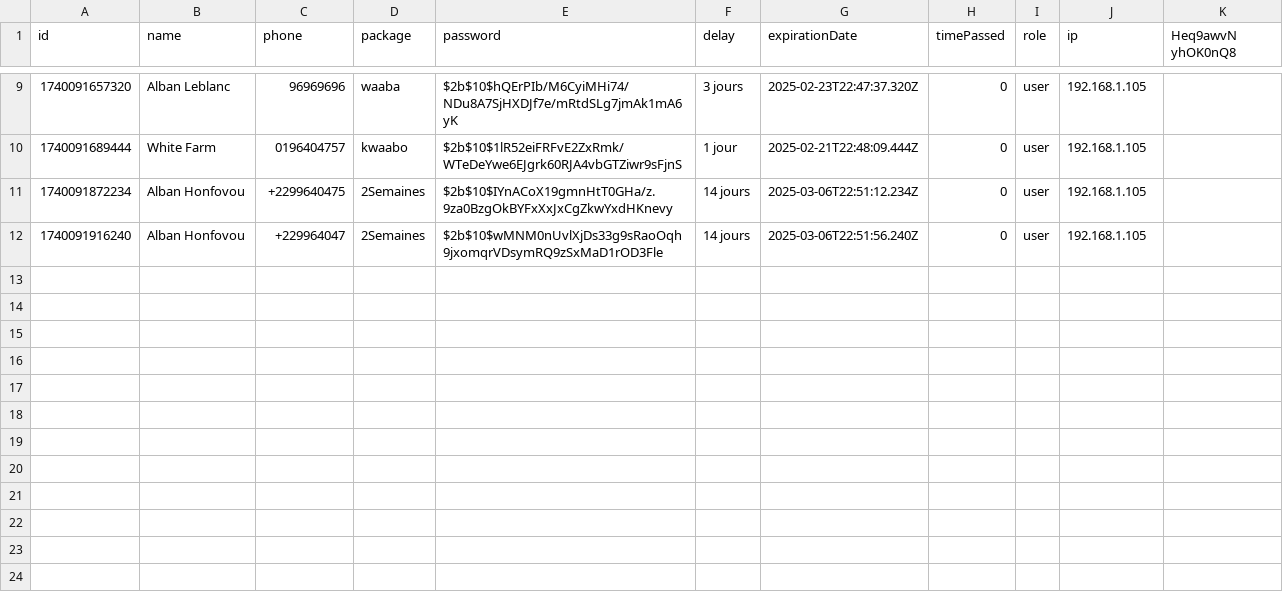
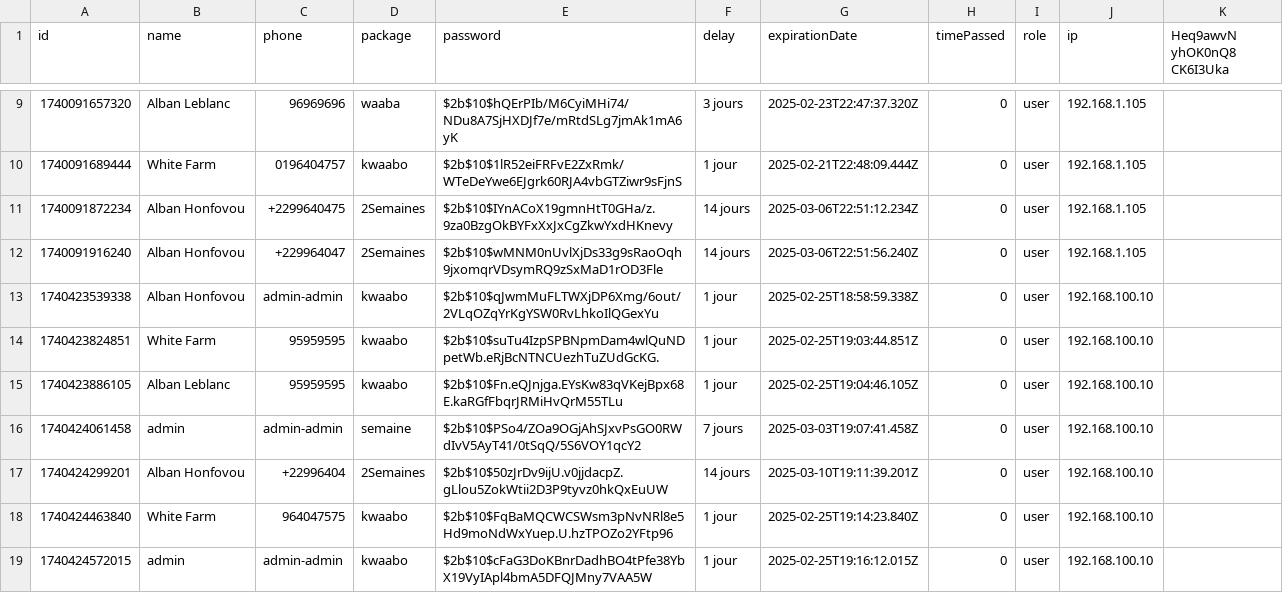
Before and after one commit to ruben-senpai11/wifi-app, a CSV file: server/allTimeUsers.csv, drawn as a sheet; only a part is shown, gaps mark what is left out; the diff names each change by its address in the sheet, - before the commit and + after, or states it on an @@ line.

```diff
--- a/server/allTimeUsers.csv
+++ b/server/allTimeUsers.csv
-K1: Heq9awvN yhOK0nQ8
+K1: Heq9awvN yhOK0nQ8 CK6I3Uka
+row 13: 1740423539338 | Alban Honfovou | admin-admin | kwaabo | $2b$10$qJwmMuFLTWXjDP6Xmg/6out/2VLqOZqYrKgYSW0RvLhkoIlQGexYu | 1 jour | 2025-02-25T18:58:59.338Z | 0 | user | 192.168.100.10
+row 14: 1740423824851 | White Farm | 95959595 | kwaabo | $2b$10$suTu4IzpSPBNpmDam4wlQuNDpetWb.eRjBcNTNCUezhTuZUdGcKG. | 1 jour | 2025-02-25T19:03:44.851Z | 0 | user | 192.168.100.10
+row 15: 1740423886105 | Alban Leblanc | 95959595 | kwaabo | $2b$10$Fn.eQJnjga.EYsKw83qVKejBpx68E.kaRGfFbqrJRMiHvQrM55TLu | 1 jour | 2025-02-25T19:04:46.105Z | 0 | user | 192.168.100.10
+row 16: 1740424061458 | admin | admin-admin | semaine | $2b$10$PSo4/ZOa9OGjAhSJxvPsGO0RWdIvV5AyT41/0tSqQ/5S6VOY1qcY2 | 7 jours | 2025-03-03T19:07:41.458Z | 0 | user | 192.168.100.10
+row 17: 1740424299201 | Alban Honfovou | +22996404 | 2Semaines | $2b$10$50zJrDv9ijU.v0jjdacpZ.gLlou5ZokWtii2D3P9tyvz0hkQxEuUW | 14 jours | 2025-03-10T19:11:39.201Z | 0 | user | 192.168.100.10
+row 18: 1740424463840 | White Farm | 964047575 | kwaabo | $2b$10$FqBaMQCWCSWsm3pNvNRl8e5Hd9moNdWxYuep.U.hzTPOZo2YFtp96 | 1 jour | 2025-02-25T19:14:23.840Z | 0 | user | 192.168.100.10
+row 19: 1740424572015 | admin | admin-admin | kwaabo | $2b$10$cFaG3DoKBnrDadhBO4tPfe38YbX19VyIApl4bmA5DFQJMny7VAA5W | 1 jour | 2025-02-25T19:16:12.015Z | 0 | user | 192.168.100.10
```
Also changed, not shown: server/users.csv, 3 other files.
